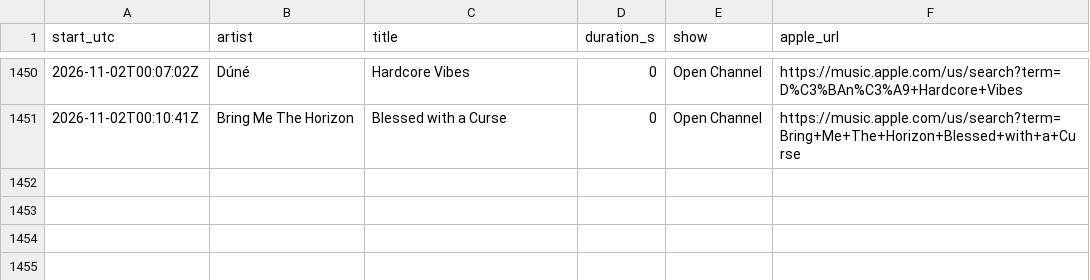
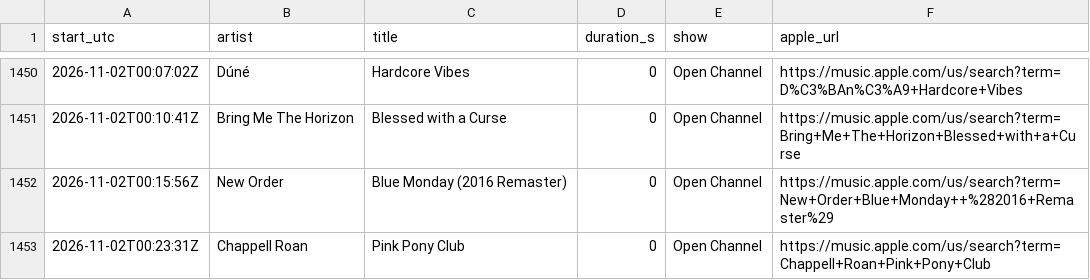
Before and after one commit to rs7hwfctnb-spec/dj-claude-schedule, a CSV file: data/plays.csv, drawn as a sheet; only a part is shown, gaps mark what is left out; the diff names each change by its address in the sheet, - before the commit and + after, or states it on an @@ line.

```diff
--- a/data/plays.csv
+++ b/data/plays.csv
+row 1452: 2026-11-02T00:15:56Z | New Order | Blue Monday (2016 Remaster) | 0 | Open Channel | https://music.apple.com/us/search?term=New+Order+Blue+Monday++%282016+Remaster%29
+row 1453: 2026-11-02T00:23:31Z | Chappell Roan | Pink Pony Club | 0 | Open Channel | https://music.apple.com/us/search?term=Chappell+Roan+Pink+Pony+Club
```
Also changed, not shown: data/stats.csv, data/tracks.csv, 1 other file.
